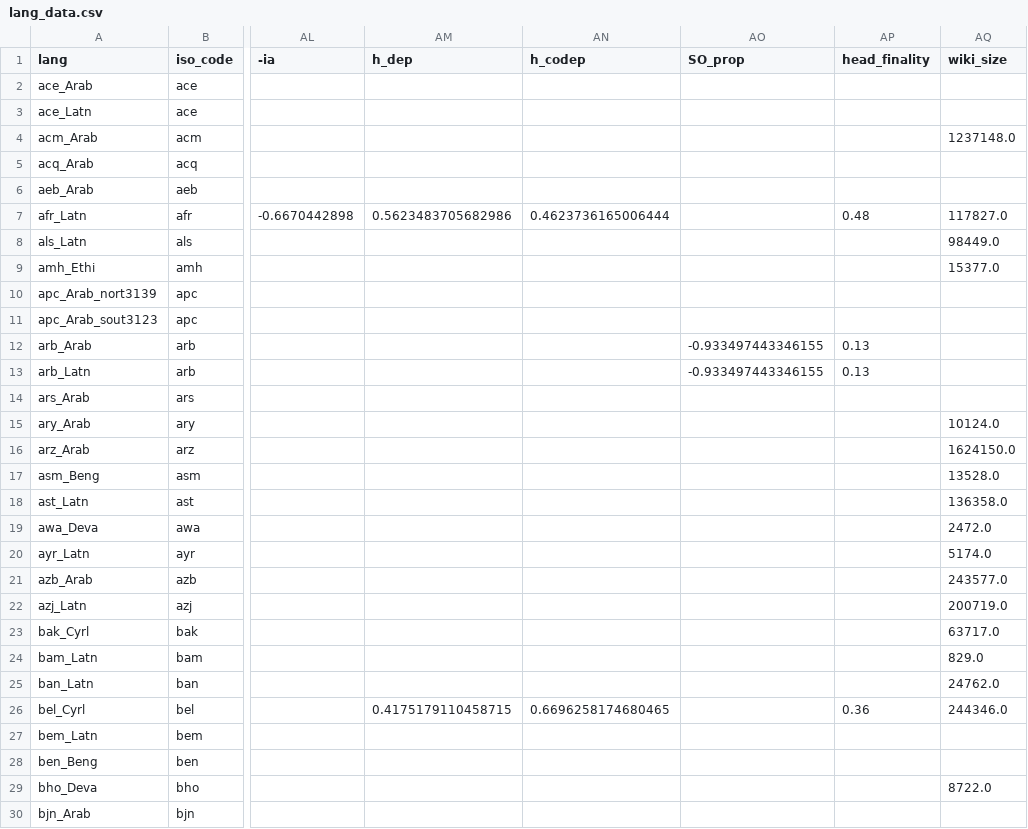
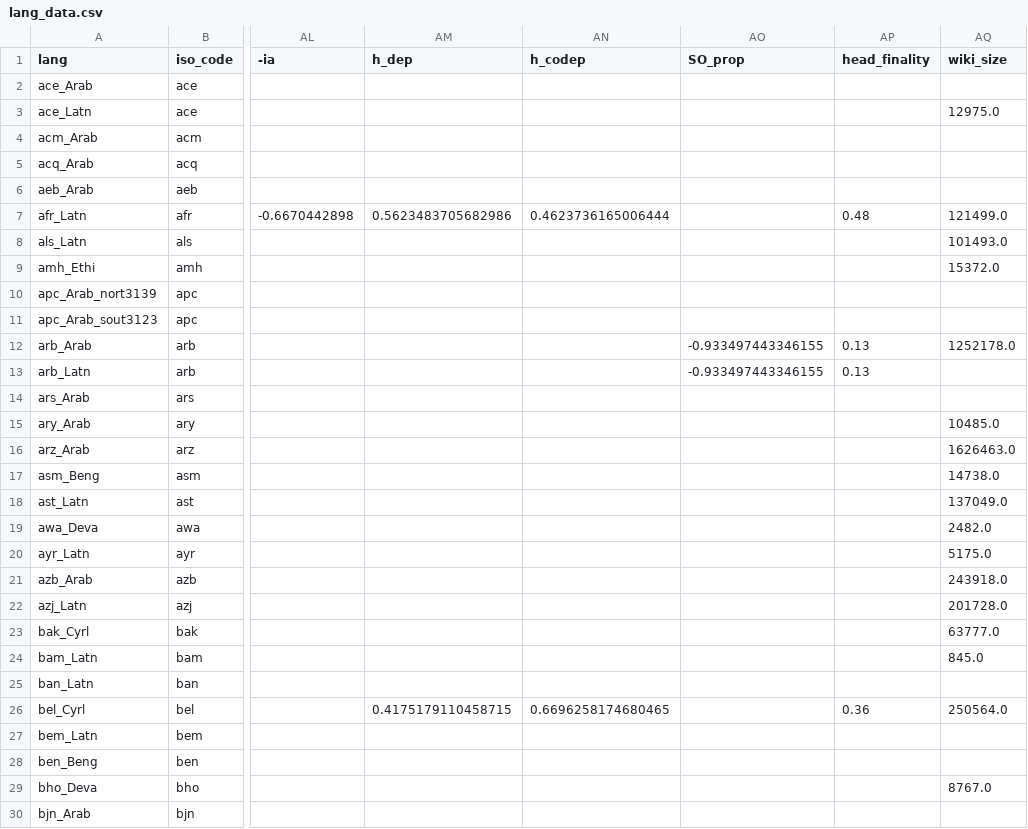
Before and after one commit to v-hirak/explaining-MT-difficulty, a CSV file: lang_data.csv, drawn as a sheet; only a part is shown, gaps mark what is left out; the diff covers the shown part only; the diff names each change by its address in the sheet, - before the commit and + after, or states it on an @@ line.

Commit message:
Update wiki_size values

```diff
--- a/lang_data.csv
+++ b/lang_data.csv
-AQ3 (wiki_size): (empty)
+AQ3 (wiki_size): 12975.0
-AQ4 (wiki_size): 1237148.0
+AQ4 (wiki_size): (empty)
-AQ7 (wiki_size): 117827.0
+AQ7 (wiki_size): 121499.0
-AQ8 (wiki_size): 98449.0
+AQ8 (wiki_size): 101493.0
-AQ9 (wiki_size): 15377.0
+AQ9 (wiki_size): 15372.0
-AQ12 (wiki_size): (empty)
+AQ12 (wiki_size): 1252178.0
-AQ15 (wiki_size): 10124.0
+AQ15 (wiki_size): 10485.0
-AQ16 (wiki_size): 1624150.0
+AQ16 (wiki_size): 1626463.0
-AQ17 (wiki_size): 13528.0
+AQ17 (wiki_size): 14738.0
-AQ18 (wiki_size): 136358.0
+AQ18 (wiki_size): 137049.0
-AQ19 (wiki_size): 2472.0
+AQ19 (wiki_size): 2482.0
-AQ20 (wiki_size): 5174.0
+AQ20 (wiki_size): 5175.0
-AQ21 (wiki_size): 243577.0
+AQ21 (wiki_size): 243918.0
-AQ22 (wiki_size): 200719.0
+AQ22 (wiki_size): 201728.0
-AQ23 (wiki_size): 63717.0
+AQ23 (wiki_size): 63777.0
-AQ24 (wiki_size): 829.0
+AQ24 (wiki_size): 845.0
-AQ25 (wiki_size): 24762.0
+AQ25 (wiki_size): (empty)
-AQ26 (wiki_size): 244346.0
+AQ26 (wiki_size): 250564.0
-AQ29 (wiki_size): 8722.0
+AQ29 (wiki_size): 8767.0
```
Also changed, not shown: 156 edited cells elsewhere in this file.
